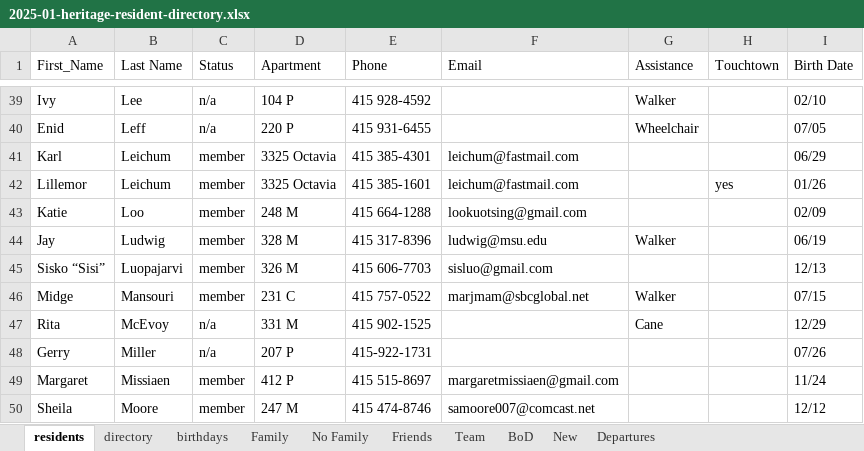
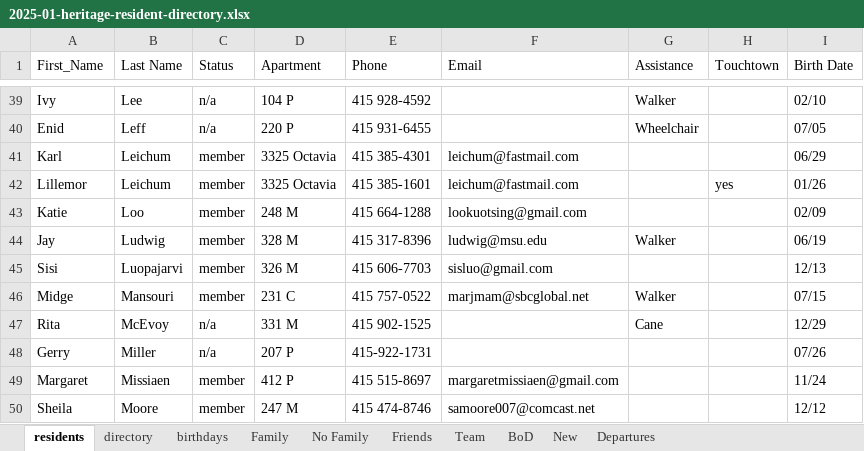
Before and after one commit to theo-armour/agenda, an Excel workbook: 3-1-heritage/0-heritage-happenings/2025/01-january-hh/resident-directory/2025-01-heritage-resident-directory.xlsx, sheet residents, drawn as a sheet; only a part is shown, gaps mark what is left out; values as stored, in another font and other column widths than the file's, no borders; conditional formats not drawn; the diff names each change by its address in the sheet, - before the commit and + after, or states it on an @@ line.

```diff
--- a/3-1-heritage/0-heritage-happenings/2025/01-january-hh/resident-directory/2025-01-heritage-resident-directory.xlsx (sheet residents)
+++ b/3-1-heritage/0-heritage-happenings/2025/01-january-hh/resident-directory/2025-01-heritage-resident-directory.xlsx (sheet residents)
-A45 (First_Name): Sisko “Sisi”
+A45 (First_Name): Sisi
```
Also changed, not shown: sheet directory, sheet birthdays, 6 other files.
